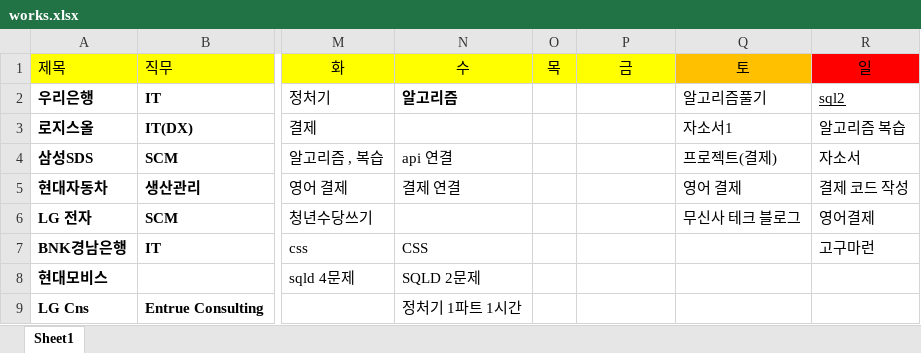
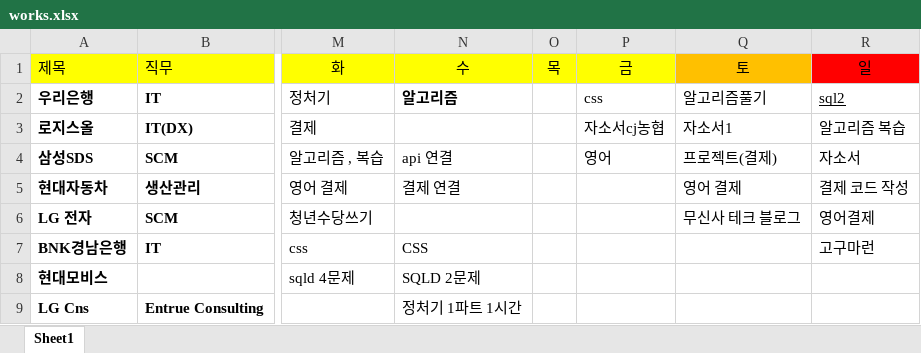
Before and after one commit to yuseok01/itgorae, an Excel workbook: works.xlsx, sheet Sheet1, drawn as a sheet; only a part is shown, gaps mark what is left out; values as stored, in another font and other column widths than the file's, no borders; the diff names each change by its address in the sheet, - before the commit and + after, or states it on an @@ line.

Commit message:
1003

```diff
--- a/works.xlsx (sheet Sheet1)
+++ b/works.xlsx (sheet Sheet1)
-P2 (금): (empty)
+P2 (금): css
-P3 (금): (empty)
+P3 (금): 자소서cj농협
-P4 (금): (empty)
+P4 (금): 영어
```
